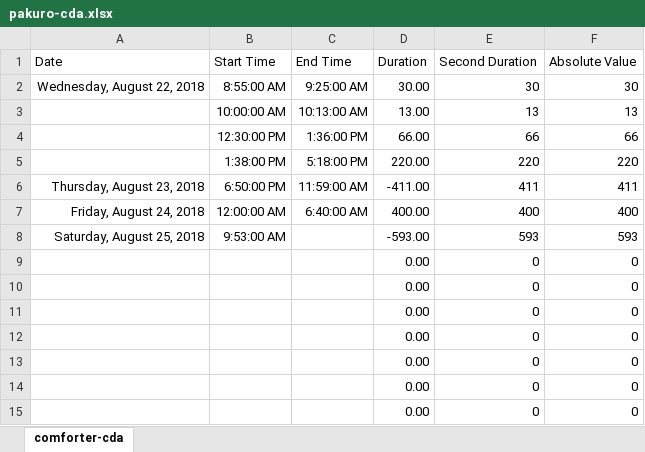
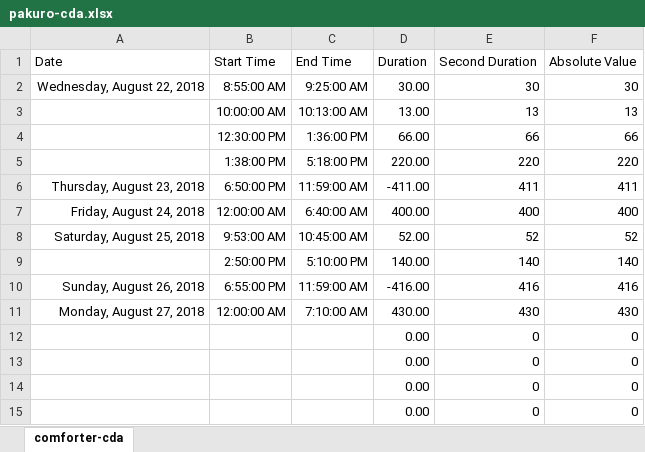
Before and after one commit to ArthurEzenwanne/power-supply, an Excel workbook: pakuro/pakuro-cda.xlsx, sheet comforter-cda, drawn as a sheet; values as stored, in another font and other column widths than the file's, no borders; table styles not drawn; removed rows and columns are numbered as before the commit, all else as after; the diff names each change by its address in the sheet, - before the commit and + after, or states it on an @@ line.

Commit message:
Update comforter cda records

```diff
--- a/pakuro/pakuro-cda.xlsx (sheet comforter-cda)
+++ b/pakuro/pakuro-cda.xlsx (sheet comforter-cda)
-C8 (End Time): (empty)
+C8 (End Time): 10:45:00 AM
-D8 (Duration): -593.00
+D8 (Duration): 52.00
-E8 (Second Duration): 593
+E8 (Second Duration): 52
-F8 (Absolute Value): 593
+F8 (Absolute Value): 52
-row 9:  |  |  | 0.00 | 0 | 0
-row 10:  |  |  | 0.00 | 0 | 0
-row 11:  |  |  | 0.00 | 0 | 0
+row 9:  | 2:50:00 PM | 5:10:00 PM | 140.00 | 140 | 140
+row 10: Sunday, August 26, 2018 | 6:55:00 PM | 11:59:00 AM | -416.00 | 416 | 416
+row 11: Monday, August 27, 2018 | 12:00:00 AM | 7:10:00 AM | 430.00 | 430 | 430
```
